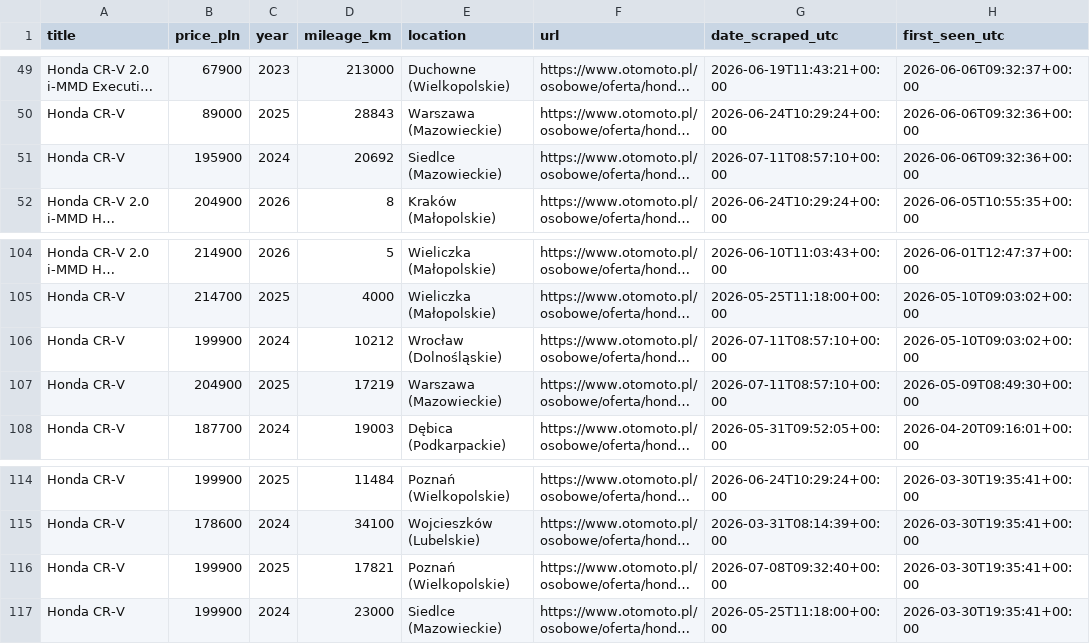
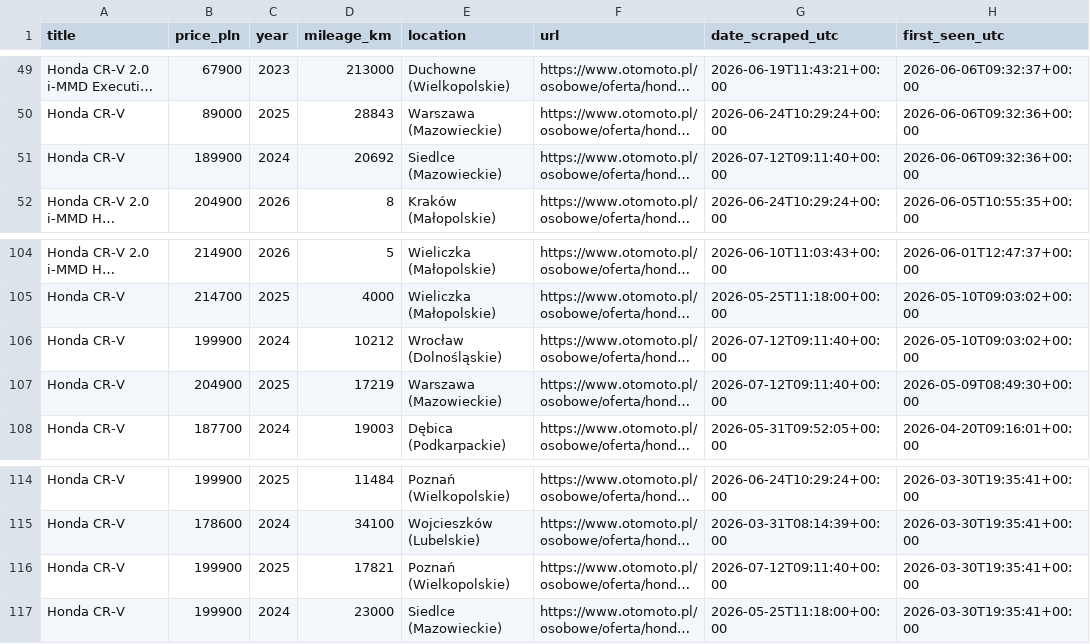
Before and after one commit to AleksPotocki/Carsearch, a CSV file: output/otomoto_latest.csv, drawn as a sheet; only a part is shown, gaps mark what is left out; long unchanged cells end in …; the diff names each change by its address in the sheet, - before the commit and + after, or states it on an @@ line.

```diff
--- a/output/otomoto_latest.csv
+++ b/output/otomoto_latest.csv
-B51 (price_pln): 195900
+B51 (price_pln): 189900
-G51 (date_scraped_utc): 2026-07-11T08:57:10+00:00
+G51 (date_scraped_utc): 2026-07-12T09:11:40+00:00
-G106:G107 (date_scraped_utc): 2026-07-11T08:57:10+00:00
+G106:G107 (date_scraped_utc): 2026-07-12T09:11:40+00:00
-G116 (date_scraped_utc): 2026-07-08T09:32:40+00:00
+G116 (date_scraped_utc): 2026-07-12T09:11:40+00:00
```
Also changed, not shown: output/dealers_latest.csv, 2 other files.
